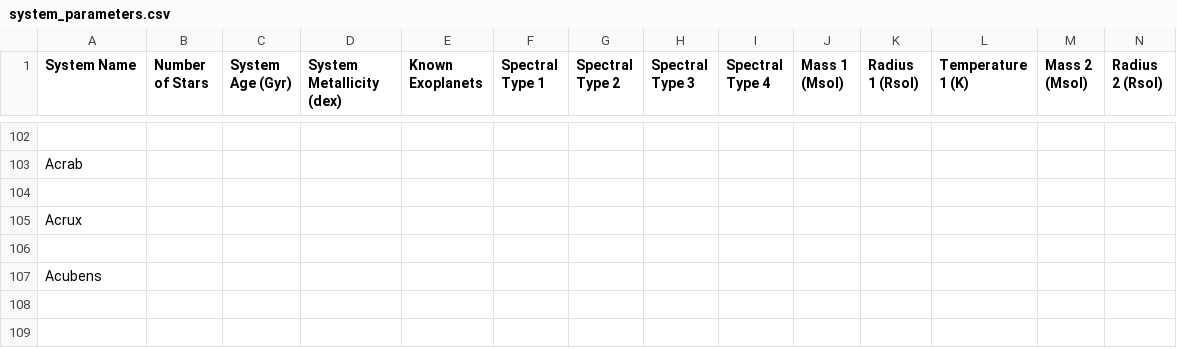
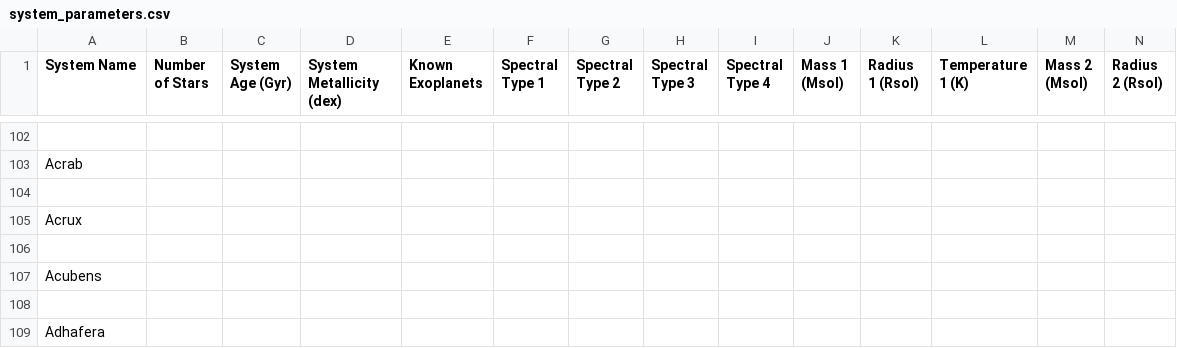
Before and after one commit to tcdoggett/gaia, a CSV file: src/planetary_system_data/system_parameters.csv, drawn as a sheet; only a part is shown, gaps mark what is left out; rows hold the shown columns only; the diff names each change by its address in the sheet, - before the commit and + after, or states it on an @@ line.

Commit message:
Update system_parameters.csv

```diff
--- a/src/planetary_system_data/system_parameters.csv
+++ b/src/planetary_system_data/system_parameters.csv
+row 108: (empty)
+row 109: Adhafera
```
